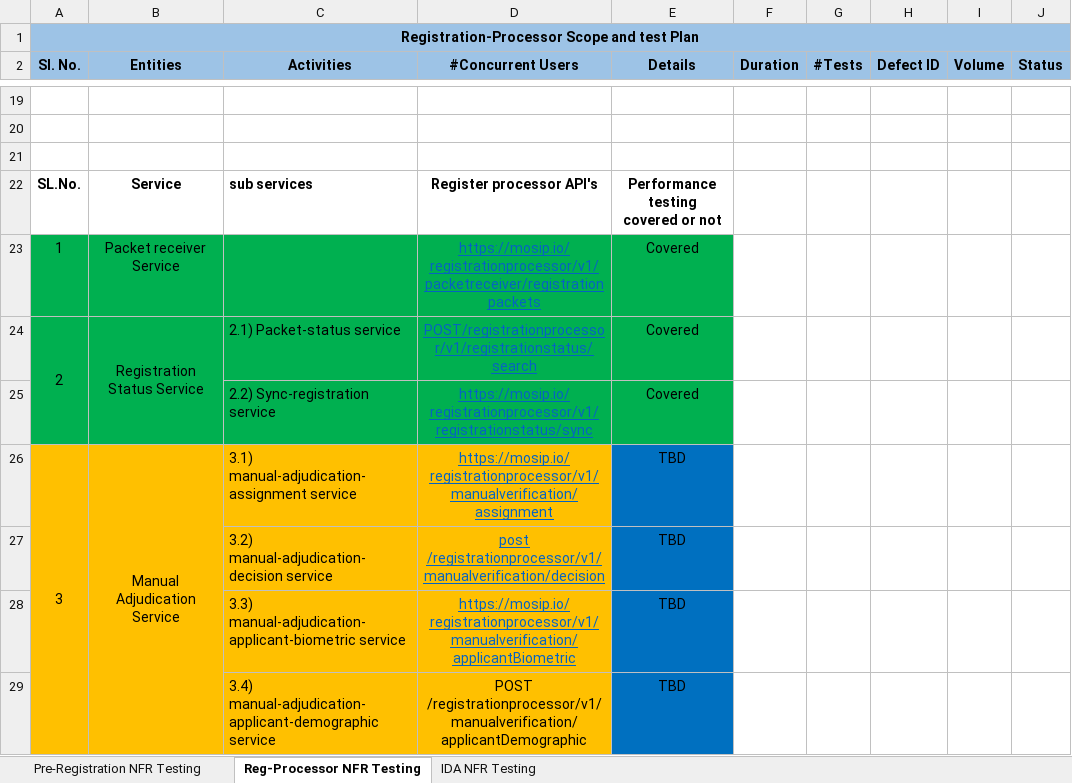
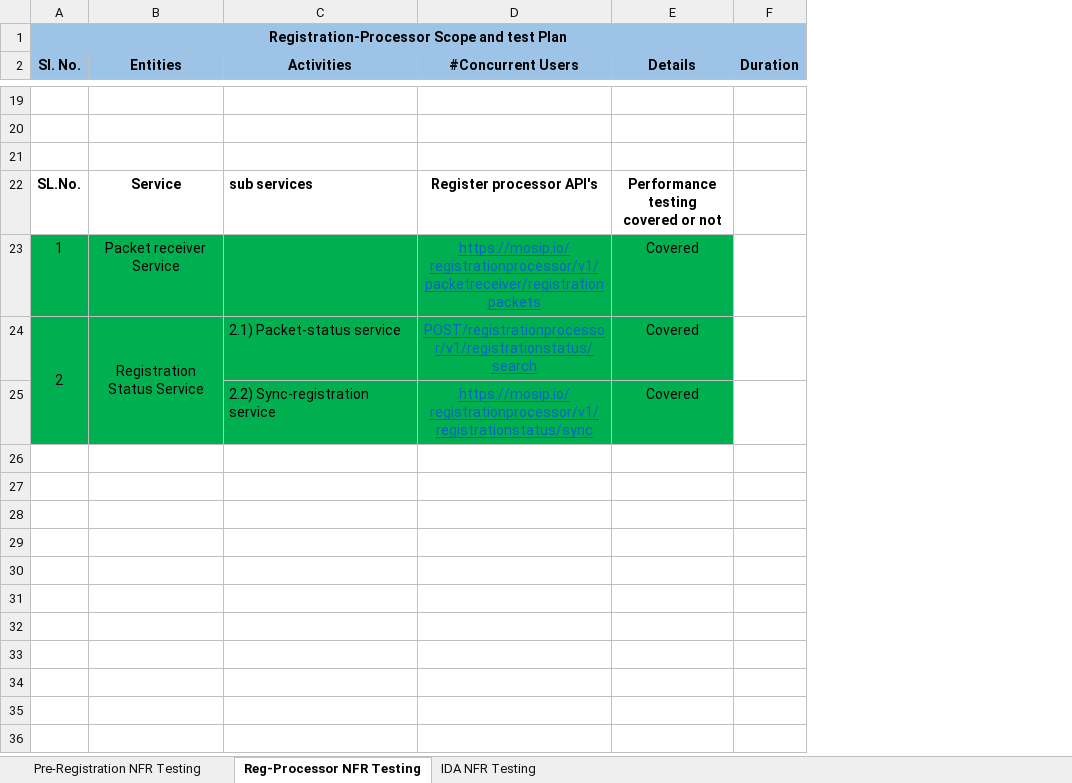
Before and after one commit to nihallakshmankonchady/performance-test-scripts, an Excel workbook: workload_models/NFR-TestPlan_MOSIP_PreReg_RegProc_Updated_Latest.xlsx, sheet Reg-Processor NFR Testing, drawn as a sheet; only a part is shown, gaps mark what is left out; values as stored, in another font and other column widths than the file's, no borders; the diff covers the shown part only; the diff names each change by its address in the sheet, - before the commit and + after, or states it on an @@ line.

```diff
--- a/workload_models/NFR-TestPlan_MOSIP_PreReg_RegProc_Updated_Latest.xlsx (sheet Reg-Processor NFR Testing)
+++ b/workload_models/NFR-TestPlan_MOSIP_PreReg_RegProc_Updated_Latest.xlsx (sheet Reg-Processor NFR Testing)
-column G (#Tests), empty
-column H (Defect ID), empty
-column I (Volume), empty
-column J (Status), empty
-row 26: 3 | Manual Adjudication Service | 3.1) manual-adjudication-assignment service | https://mosip.io/registrationprocessor/v1/manualverification/assignment | TBD
-row 27:  |  | 3.2) manual-adjudication-decision service | post /registrationprocessor/v1/manualverification/decision | TBD
-row 28:  |  | 3.3) manual-adjudication-applicant-biometric service | https://mosip.io/registrationprocessor/v1/manualverification/applicantBiometric | TBD
-row 29:  |  | 3.4) manual-adjudication-applicant-demographic service | POST /registrationprocessor/v1/manualverification/applicantDemographic | TBD
```
Also changed, not shown: 3 removed rows elsewhere in this sheet, sheet Pre-Registration NFR Testing, sheet IDA NFR Testing, 4 other files.
